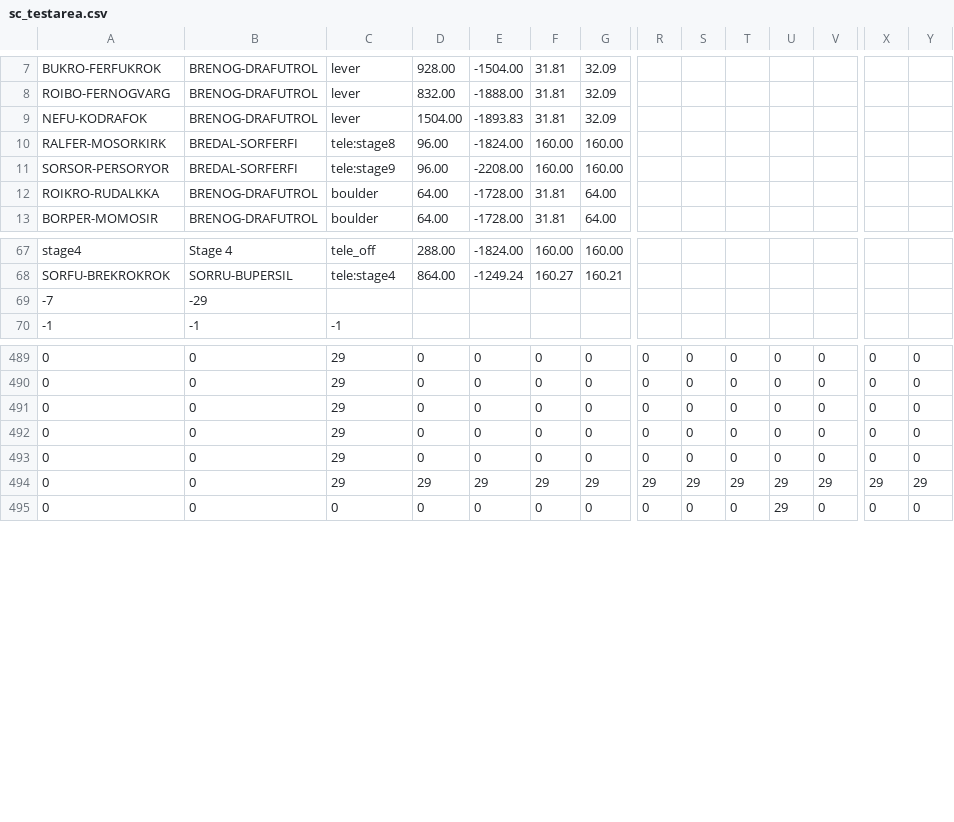
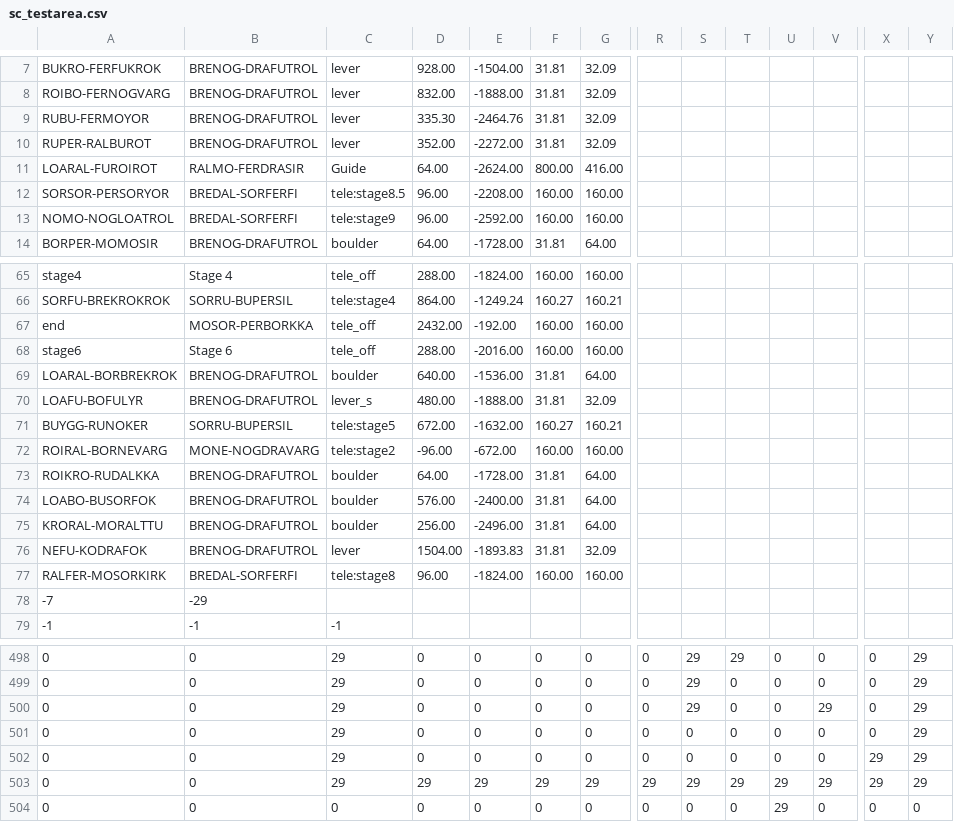
Before and after one commit to skejeton/savescum, a CSV file: data/spiel/sc_testarea.csv, drawn as a sheet; only a part is shown, gaps mark what is left out; addresses are those after the commit; rows hold the shown columns only; the diff covers the shown part only; the diff names each change by its address in the sheet, - before the commit and + after, or states it on an @@ line.

```diff
--- a/data/spiel/sc_testarea.csv
+++ b/data/spiel/sc_testarea.csv
-A9: NEFU-KODRAFOK
+A9: RUBU-FERMOYOR
-D9: 1504.00
+D9: 335.30
-E9: -1893.83
+E9: -2464.76
+row 10: RUPER-RALBUROT | BRENOG-DRAFUTROL | lever | 352.00 | -2272.00 | 31.81 | 32.09
+row 11: LOARAL-FUROIROT | RALMO-FERDRASIR | Guide | 64.00 | -2624.00 | 800.00 | 416.00
-C12: tele:stage9
+C12: tele:stage8.5
+row 13: NOMO-NOGLOATROL | BREDAL-SORFERFI | tele:stage9 | 96.00 | -2592.00 | 160.00 | 160.00
@@ row 19 moved to row 67: end @@
@@ row 56 moved to row 68: stage6 @@
@@ row 45 moved to row 69: LOARAL-BORBREKROK @@
@@ row 57 moved to row 70: LOAFU-BOFULYR @@
@@ row 40 moved to row 71: BUYGG-RUNOKER @@
@@ row 41 moved to row 72: ROIRAL-BORNEVARG @@
@@ row 12 moved to row 73: ROIKRO-RUDALKKA @@
+row 74: LOABO-BUSORFOK | BRENOG-DRAFUTROL | boulder | 576.00 | -2400.00 | 31.81 | 64.00
+row 75: KRORAL-MORALTTU | BRENOG-DRAFUTROL | boulder | 256.00 | -2496.00 | 31.81 | 64.00
+row 76: NEFU-KODRAFOK | BRENOG-DRAFUTROL | lever | 1504.00 | -1893.83 | 31.81 | 32.09
@@ row 10 moved to row 77: RALFER-MOSORKIRK @@
-S498:S500: 0
+S498:S500: 29
-T498: 0
+T498: 29
-Y498:Y502: 0
+Y498:Y502: 29
-V500: 0
+V500: 29
-X502: 0
+X502: 29
```
Also changed, not shown: 3 added rows and 81 edited cells elsewhere in this file, 1 other file.
